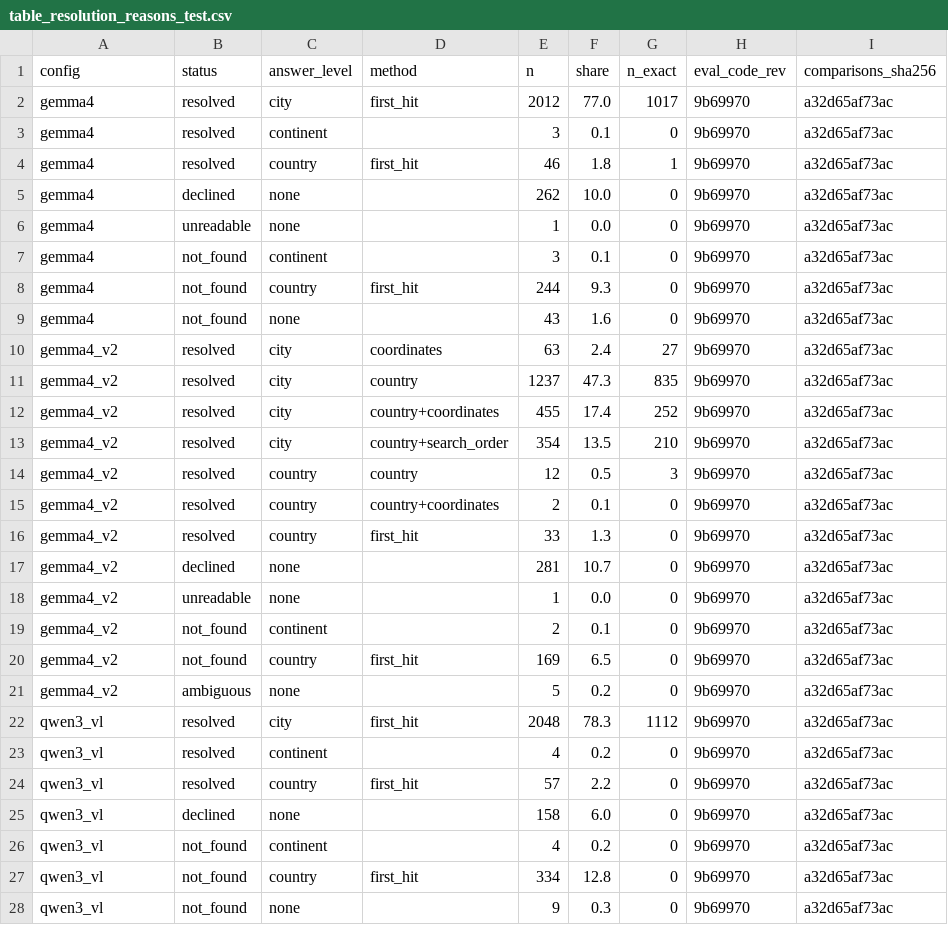
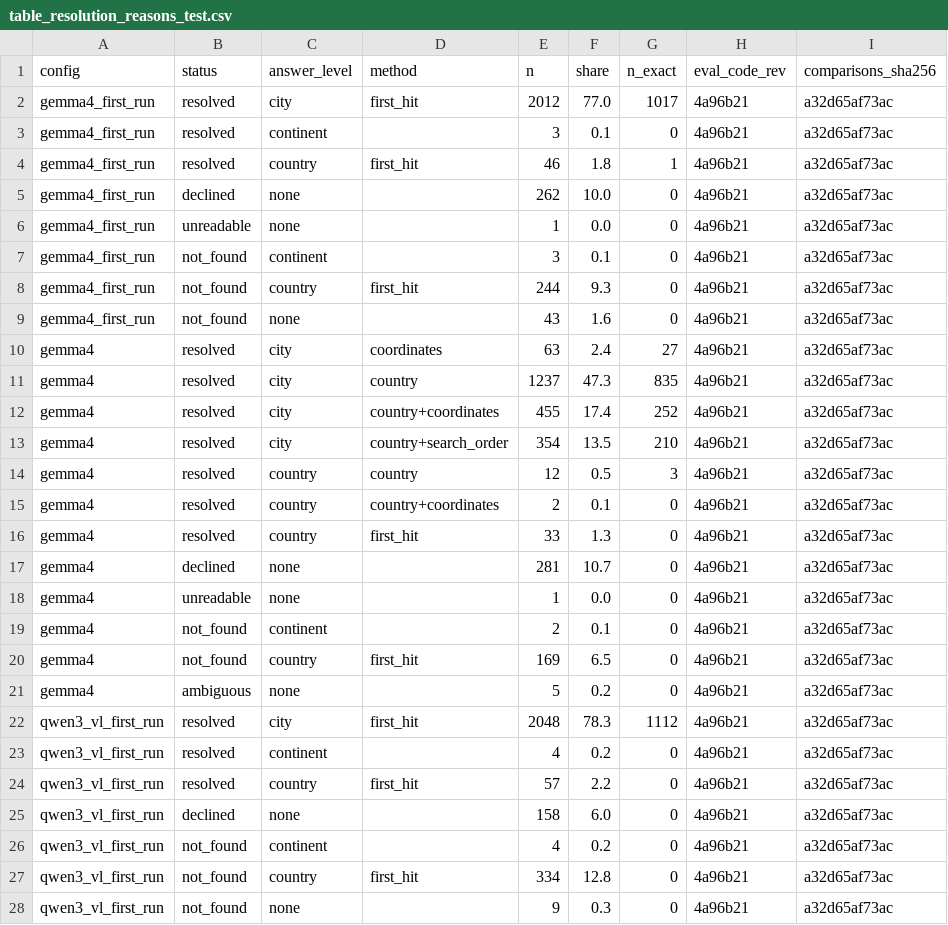
Before and after one commit to AdelPaly/Thesis, a CSV file: results/posthoc/table_resolution_reasons_test.csv, drawn as a sheet; only a part is shown; the diff covers the shown part only.

```diff
--- a/results/posthoc/table_resolution_reasons_test.csv
+++ b/results/posthoc/table_resolution_reasons_test.csv
@@ -1,28 +1,28 @@
 config,status,answer_level,method,n,share,n_exact,eval_code_rev,comparisons_sha256
-gemma4,resolved,city,first_hit,2012,77.0,1017,9b69970,a32d65af73ac
-gemma4,resolved,continent,,3,0.1,0,9b69970,a32d65af73ac
-gemma4,resolved,country,first_hit,46,1.8,1,9b69970,a32d65af73ac
-gemma4,declined,none,,262,10.0,0,9b69970,a32d65af73ac
-gemma4,unreadable,none,,1,0.0,0,9b69970,a32d65af73ac
-gemma4,not_found,continent,,3,0.1,0,9b69970,a32d65af73ac
-gemma4,not_found,country,first_hit,244,9.3,0,9b69970,a32d65af73ac
-gemma4,not_found,none,,43,1.6,0,9b69970,a32d65af73ac
-gemma4_v2,resolved,city,coordinates,63,2.4,27,9b69970,a32d65af73ac
-gemma4_v2,resolved,city,country,1237,47.3,835,9b69970,a32d65af73ac
-gemma4_v2,resolved,city,country+coordinates,455,17.4,252,9b69970,a32d65af73ac
-gemma4_v2,resolved,city,country+search_order,354,13.5,210,9b69970,a32d65af73ac
-gemma4_v2,resolved,country,country,12,0.5,3,9b69970,a32d65af73ac
-gemma4_v2,resolved,country,country+coordinates,2,0.1,0,9b69970,a32d65af73ac
-gemma4_v2,resolved,country,first_hit,33,1.3,0,9b69970,a32d65af73ac
-gemma4_v2,declined,none,,281,10.7,0,9b69970,a32d65af73ac
-gemma4_v2,unreadable,none,,1,0.0,0,9b69970,a32d65af73ac
-gemma4_v2,not_found,continent,,2,0.1,0,9b69970,a32d65af73ac
-gemma4_v2,not_found,country,first_hit,169,6.5,0,9b69970,a32d65af73ac
-gemma4_v2,ambiguous,none,,5,0.2,0,9b69970,a32d65af73ac
-qwen3_vl,resolved,city,first_hit,2048,78.3,1112,9b69970,a32d65af73ac
-qwen3_vl,resolved,continent,,4,0.2,0,9b69970,a32d65af73ac
-qwen3_vl,resolved,country,first_hit,57,2.2,0,9b69970,a32d65af73ac
-qwen3_vl,declined,none,,158,6.0,0,9b69970,a32d65af73ac
-qwen3_vl,not_found,continent,,4,0.2,0,9b69970,a32d65af73ac
-qwen3_vl,not_found,country,first_hit,334,12.8,0,9b69970,a32d65af73ac
-qwen3_vl,not_found,none,,9,0.3,0,9b69970,a32d65af73ac
+gemma4_first_run,resolved,city,first_hit,2012,77.0,1017,4a96b21,a32d65af73ac
+gemma4_first_run,resolved,continent,,3,0.1,0,4a96b21,a32d65af73ac
+gemma4_first_run,resolved,country,first_hit,46,1.8,1,4a96b21,a32d65af73ac
+gemma4_first_run,declined,none,,262,10.0,0,4a96b21,a32d65af73ac
+gemma4_first_run,unreadable,none,,1,0.0,0,4a96b21,a32d65af73ac
+gemma4_first_run,not_found,continent,,3,0.1,0,4a96b21,a32d65af73ac
+gemma4_first_run,not_found,country,first_hit,244,9.3,0,4a96b21,a32d65af73ac
+gemma4_first_run,not_found,none,,43,1.6,0,4a96b21,a32d65af73ac
+gemma4,resolved,city,coordinates,63,2.4,27,4a96b21,a32d65af73ac
+gemma4,resolved,city,country,1237,47.3,835,4a96b21,a32d65af73ac
+gemma4,resolved,city,country+coordinates,455,17.4,252,4a96b21,a32d65af73ac
+gemma4,resolved,city,country+search_order,354,13.5,210,4a96b21,a32d65af73ac
+gemma4,resolved,country,country,12,0.5,3,4a96b21,a32d65af73ac
+gemma4,resolved,country,country+coordinates,2,0.1,0,4a96b21,a32d65af73ac
+gemma4,resolved,country,first_hit,33,1.3,0,4a96b21,a32d65af73ac
+gemma4,declined,none,,281,10.7,0,4a96b21,a32d65af73ac
+gemma4,unreadable,none,,1,0.0,0,4a96b21,a32d65af73ac
+gemma4,not_found,continent,,2,0.1,0,4a96b21,a32d65af73ac
+gemma4,not_found,country,first_hit,169,6.5,0,4a96b21,a32d65af73ac
+gemma4,ambiguous,none,,5,0.2,0,4a96b21,a32d65af73ac
+qwen3_vl_first_run,resolved,city,first_hit,2048,78.3,1112,4a96b21,a32d65af73ac
+qwen3_vl_first_run,resolved,continent,,4,0.2,0,4a96b21,a32d65af73ac
+qwen3_vl_first_run,resolved,country,first_hit,57,2.2,0,4a96b21,a32d65af73ac
+qwen3_vl_first_run,declined,none,,158,6.0,0,4a96b21,a32d65af73ac
+qwen3_vl_first_run,not_found,continent,,4,0.2,0,4a96b21,a32d65af73ac
+qwen3_vl_first_run,not_found,country,first_hit,334,12.8,0,4a96b21,a32d65af73ac
+qwen3_vl_first_run,not_found,none,,9,0.3,0,4a96b21,a32d65af73ac
```
Also changed, not shown: 24 edited cells elsewhere in this file, results/posthoc/table_resolution_reasons_dev.csv, results/summary/table_bins_test.csv, 16 other files.
